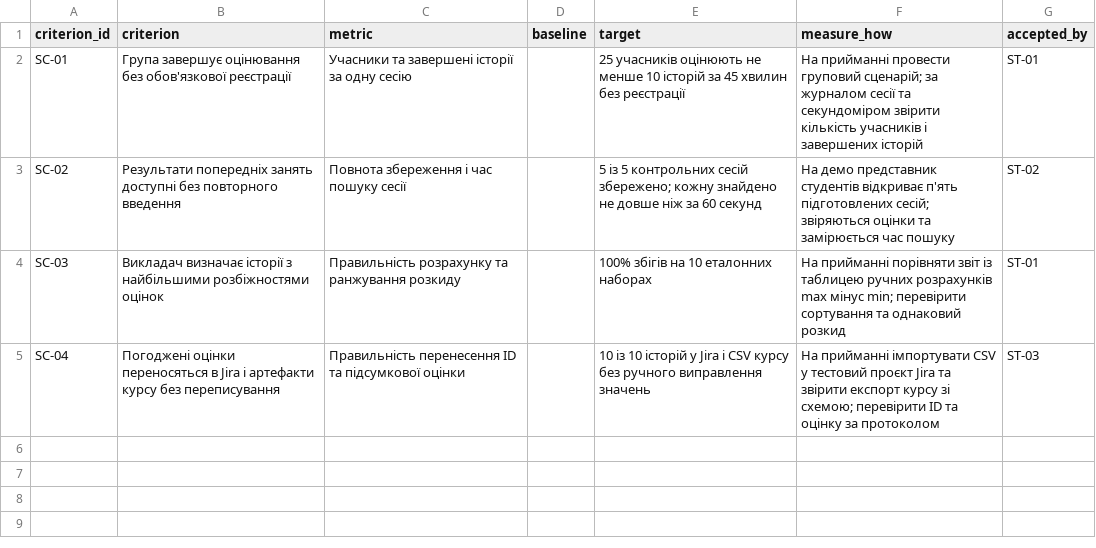
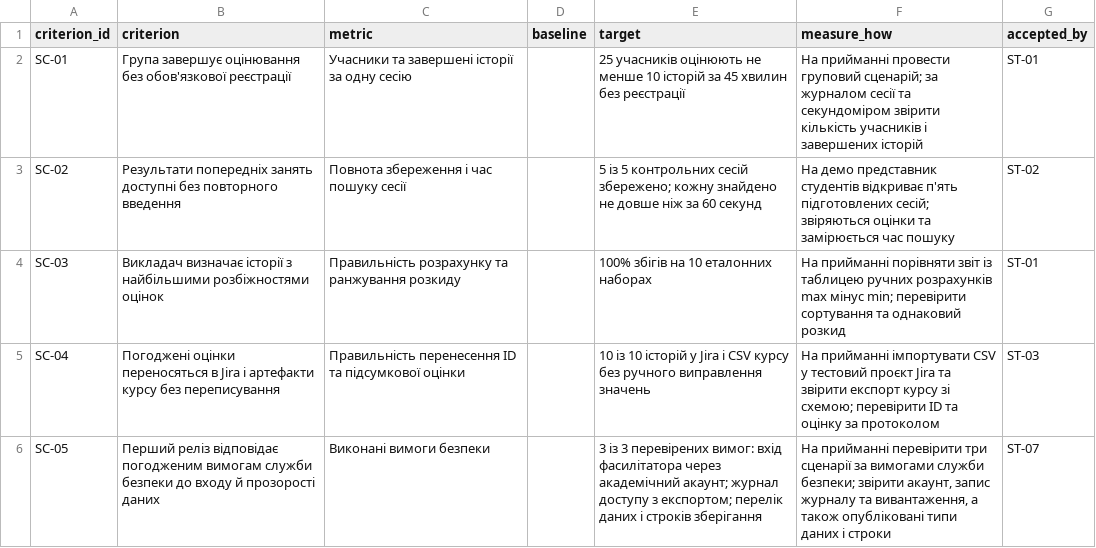
Before and after one commit to nastasiKl/pm-2026-kn41-klymenko, a CSV file: lr05_charter/success_criteria.csv, drawn as a sheet; the diff names each change by its address in the sheet, - before the commit and + after, or states it on an @@ line.

```diff
--- a/lr05_charter/success_criteria.csv
+++ b/lr05_charter/success_criteria.csv
+row 6: SC-05 | Перший реліз відповідає погодженим вимогам служби безпеки до входу й прозорості даних | Виконані вимоги безпеки |  | 3 із 3 перевірених вимог: вхід фасилітатора через академічний акаунт; журнал доступу з експортом; перелік даних і строків зберігання | На прийманні перевірити три сценарії за вимогами служби безпеки; звірити акаунт, запис журналу та вивантаження, а також опубліковані типи даних і строки | ST-07
```
Also changed, not shown: lr06_backlog/backlog.csv, lr07_wbs/schedule.csv, 14 other files.
